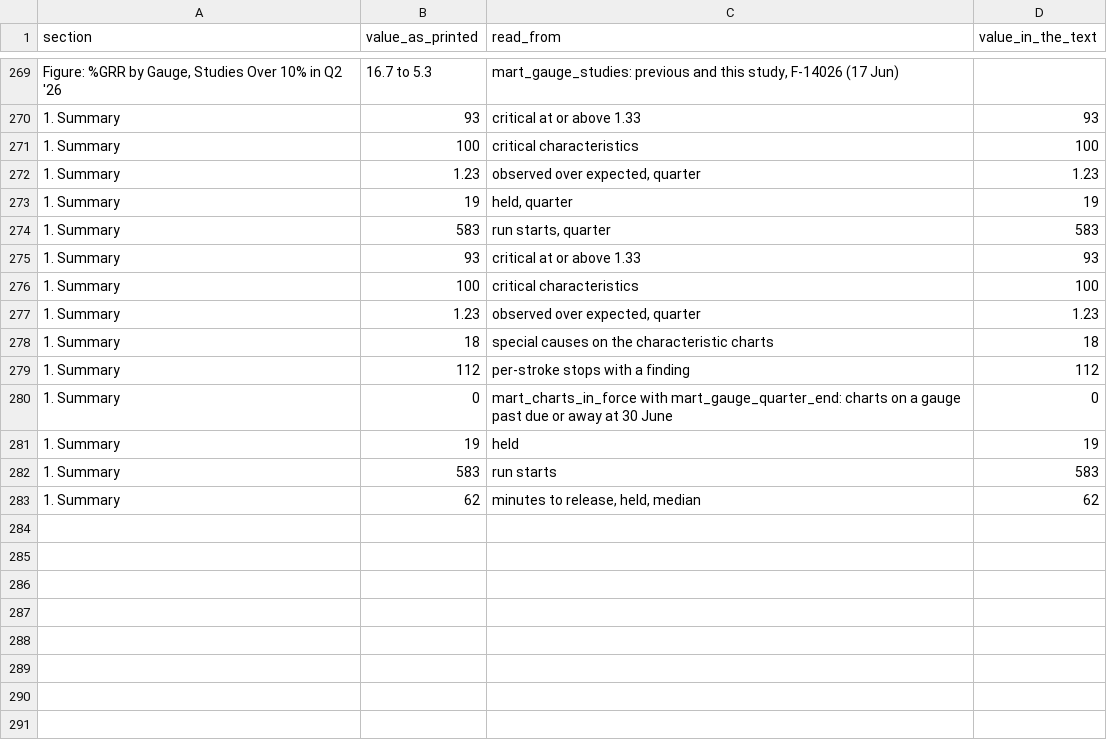
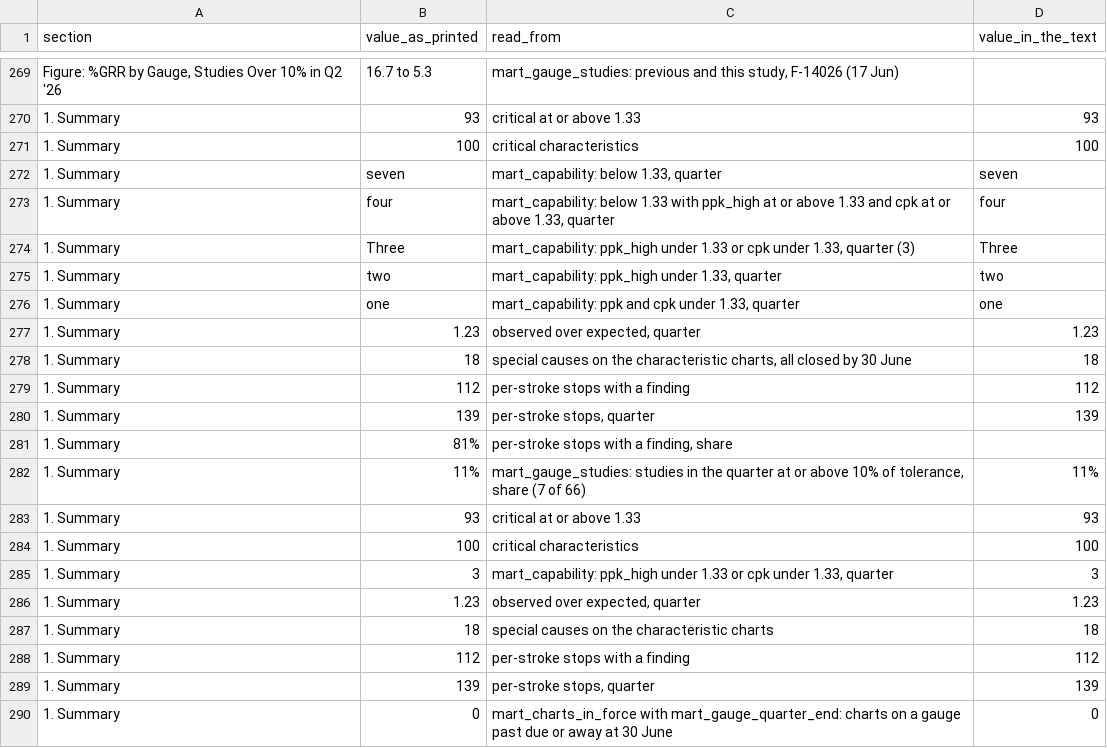
Before and after one commit to bmdvs/spc-capability, a CSV file: stamping_spc_program/analytics/reports/traces/quarterly_review_numbers.csv, drawn as a sheet; only a part is shown, gaps mark what is left out; removed rows and columns are numbered as before the commit, all else as after; the diff names each change by its address in the sheet, - before the commit and + after, or states it on an @@ line.

Commit message:
D2: summary rewritten with six boxes, legend closer on the signals chart

```diff
--- a/stamping_spc_program/analytics/reports/traces/quarterly_review_numbers.csv
+++ b/stamping_spc_program/analytics/reports/traces/quarterly_review_numbers.csv
+row 272: 1. Summary | seven | mart_capability: below 1.33, quarter | seven
+row 273: 1. Summary | four | mart_capability: below 1.33 with ppk_high at or above 1.33 and cpk at or above 1.33, quarter | four
+row 274: 1. Summary | Three | mart_capability: ppk_high under 1.33 or cpk under 1.33, quarter (3) | Three
+row 275: 1. Summary | two | mart_capability: ppk_high under 1.33, quarter | two
+row 276: 1. Summary | one | mart_capability: ppk and cpk under 1.33, quarter | one
-row 273: 1. Summary | 19 | held, quarter | 19
-row 274: 1. Summary | 583 | run starts, quarter | 583
+row 278: 1. Summary | 18 | special causes on the characteristic charts, all closed by 30 June | 18
+row 279: 1. Summary | 112 | per-stroke stops with a finding | 112
+row 280: 1. Summary | 139 | per-stroke stops, quarter | 139
+row 281: 1. Summary | 81% | per-stroke stops with a finding, share
+row 282: 1. Summary | 11% | mart_gauge_studies: studies in the quarter at or above 10% of tolerance, share (7 of 66) | 11%
+row 285: 1. Summary | 3 | mart_capability: ppk_high under 1.33 or cpk under 1.33, quarter | 3
+row 289: 1. Summary | 139 | per-stroke stops, quarter | 139
-row 281: 1. Summary | 19 | held | 19
-row 282: 1. Summary | 583 | run starts | 583
-row 283: 1. Summary | 62 | minutes to release, held, median | 62
```
Also changed, not shown: 4 other files.
